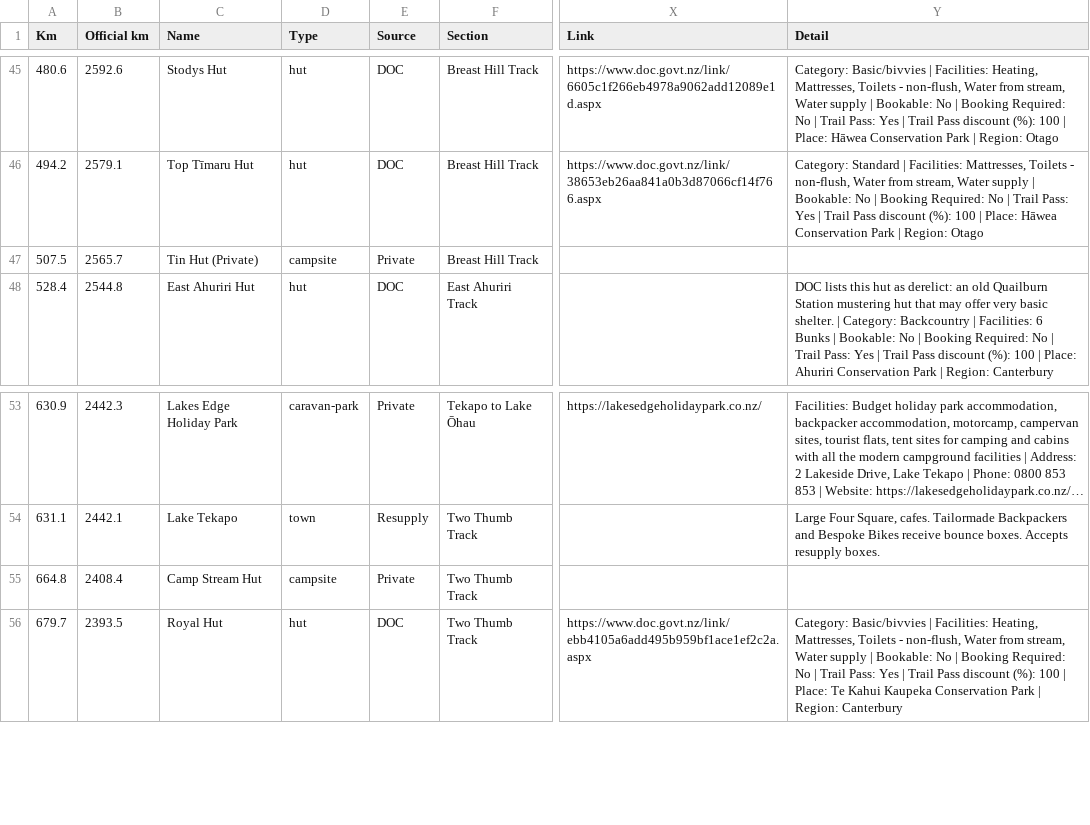
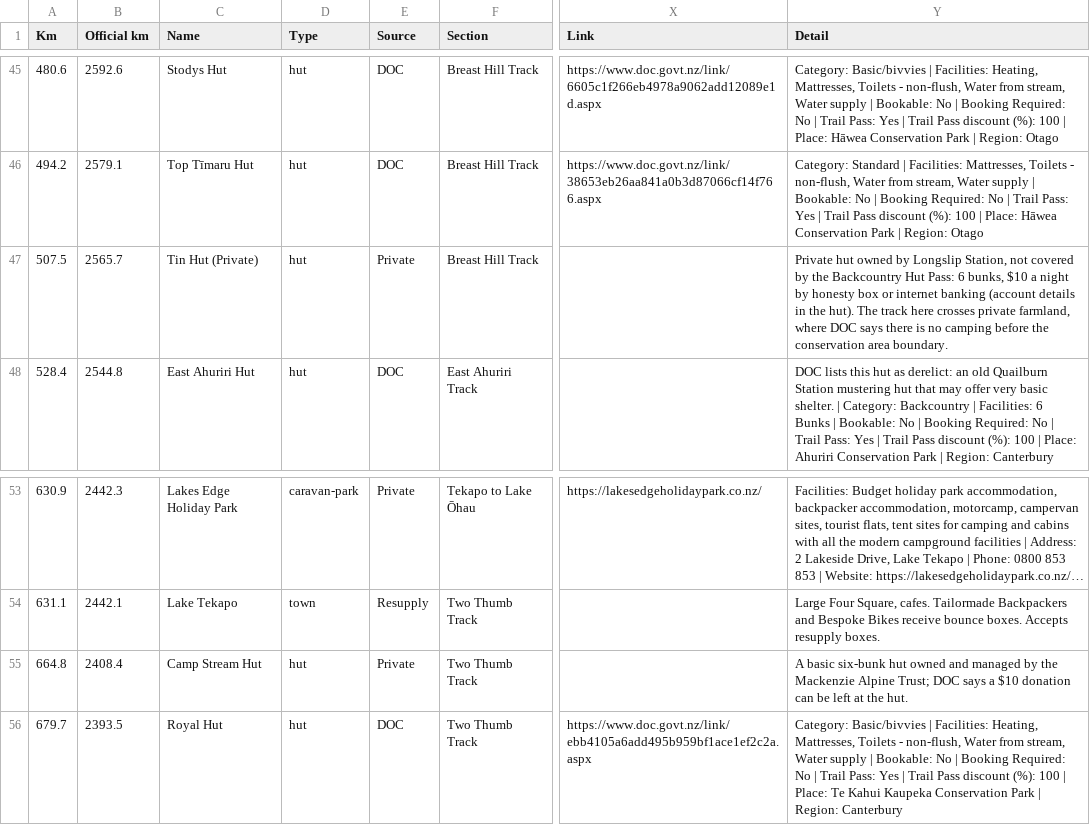
Before and after one commit to eamon-b/te-araroa-data, a CSV file: out/resupply-plan-nobo.csv, drawn as a sheet; only a part is shown, gaps mark what is left out; long unchanged cells end in …; the diff names each change by its address in the sheet, - before the commit and + after, or states it on an @@ line.

```diff
--- a/out/resupply-plan-nobo.csv
+++ b/out/resupply-plan-nobo.csv
-D47 (Type): campsite
+D47 (Type): hut
-Y47 (Detail): (empty)
+Y47 (Detail): Private hut owned by Longslip Station, not covered by the Backcountry Hut Pass: 6 bunks, $10 a night by honesty box or internet banking (account details in the hut). The track here crosses private farmland, where DOC says there is no camping before the conservation area boundary.
-D55 (Type): campsite
+D55 (Type): hut
-Y55 (Detail): (empty)
+Y55 (Detail): A basic six-bunk hut owned and managed by the Mackenzie Alpine Trust; DOC says a $10 donation can be left at the hut.
```
Also changed, not shown: out/datasheet-nobo.csv, out/datasheet-sobo.csv, 12 other files.
